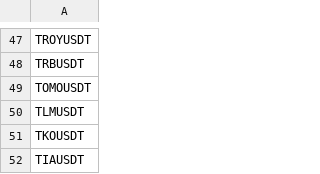
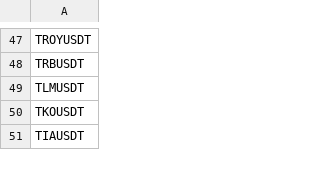
Before and after one commit to Makinginvest/MakingInvest, a CSV file: makinginvest_server_python/_datasets/data/_data_symbols_crypto_usdt_busd.csv, drawn as a sheet; only a part is shown, gaps mark what is left out; the diff names each change by its address in the sheet, - before the commit and + after, or states it on an @@ line.

```diff
--- a/makinginvest_server_python/_datasets/data/_data_symbols_crypto_usdt_busd.csv
+++ b/makinginvest_server_python/_datasets/data/_data_symbols_crypto_usdt_busd.csv
-row 49: TOMOUSDT
```
Also changed, not shown: makinginvest_server_python/_datasets/data/_data_symbols_crypto_usdt_busd_futures.csv, makinginvest_server_python/_signals/performance_long.csv, 5 other files.
